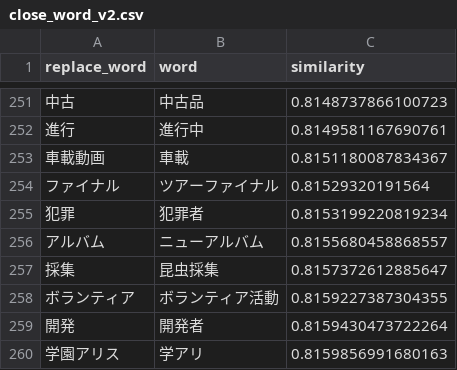
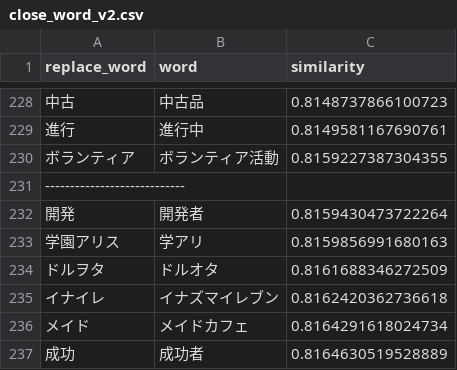
Before and after one commit to maomao905/fun2vec, a CSV file: data/dictionary/close_word_v2.csv, drawn as a sheet; only a part is shown, gaps mark what is left out; the shorter side is filled out with more unchanged rows; removed rows and columns are numbered as before the commit, all else as after; the diff covers the shown part only; the diff names each change by its address in the sheet, - before the commit and + after, or states it on an @@ line.

```diff
--- a/data/dictionary/close_word_v2.csv
+++ b/data/dictionary/close_word_v2.csv
-row 253: 車載動画 | 車載 | 0.8151180087834367
-row 254: ファイナル | ツアーファイナル | 0.81529320191564
-row 255: 犯罪 | 犯罪者 | 0.8153199220819234
-row 256: アルバム | ニューアルバム | 0.8155680458868557
-row 257: 採集 | 昆虫採集 | 0.8157372612885647
+row 231: ----------------------------
```
Also changed, not shown: 23 removed rows elsewhere in this file, data/dictionary/close_word_original.csv, data/dictionary/new_word.csv, 1 other file.
